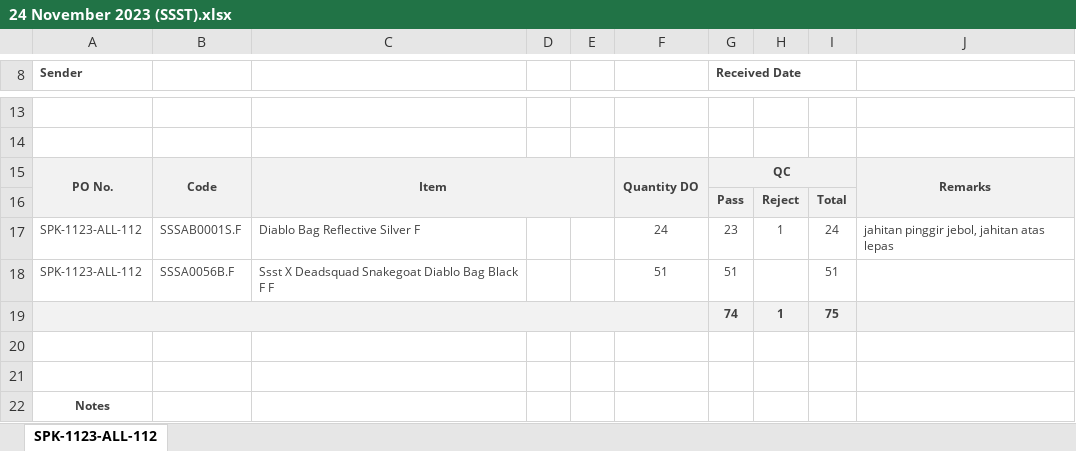
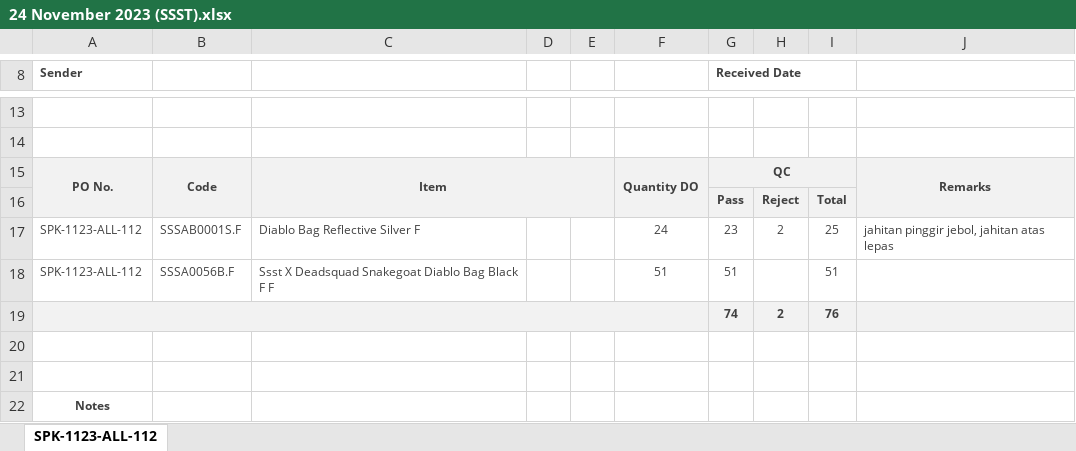
Before and after one commit to binrusdi/Berita-Acara, an Excel workbook: Berita Acara DAS Knitting/24 November 2023 (SSST).xlsx, sheet SPK-1123-ALL-112, drawn as a sheet; only a part is shown, gaps mark what is left out; values as stored, in another font and other column widths than the file's, no borders; charts and pictures not drawn; removed rows and columns are numbered as before the commit, all else as after; the diff names each change by its address in the sheet, - before the commit and + after, or states it on an @@ line.

```diff
--- a/Berita Acara DAS Knitting/24 November 2023 (SSST).xlsx (sheet SPK-1123-ALL-112)
+++ b/Berita Acara DAS Knitting/24 November 2023 (SSST).xlsx (sheet SPK-1123-ALL-112)
-H17: 1
+H17: 2
-I17: 24
+I17: 25
-row 19:  |  |  |  |  |  | 74 | 1 | 75
+row 19:  |  |  |  |  |  | 74 | 2 | 76
```
Also changed, not shown: Berita Acara SYMA/22 November 2023 - SYMA - Panji.xlsx, 35 other files.
